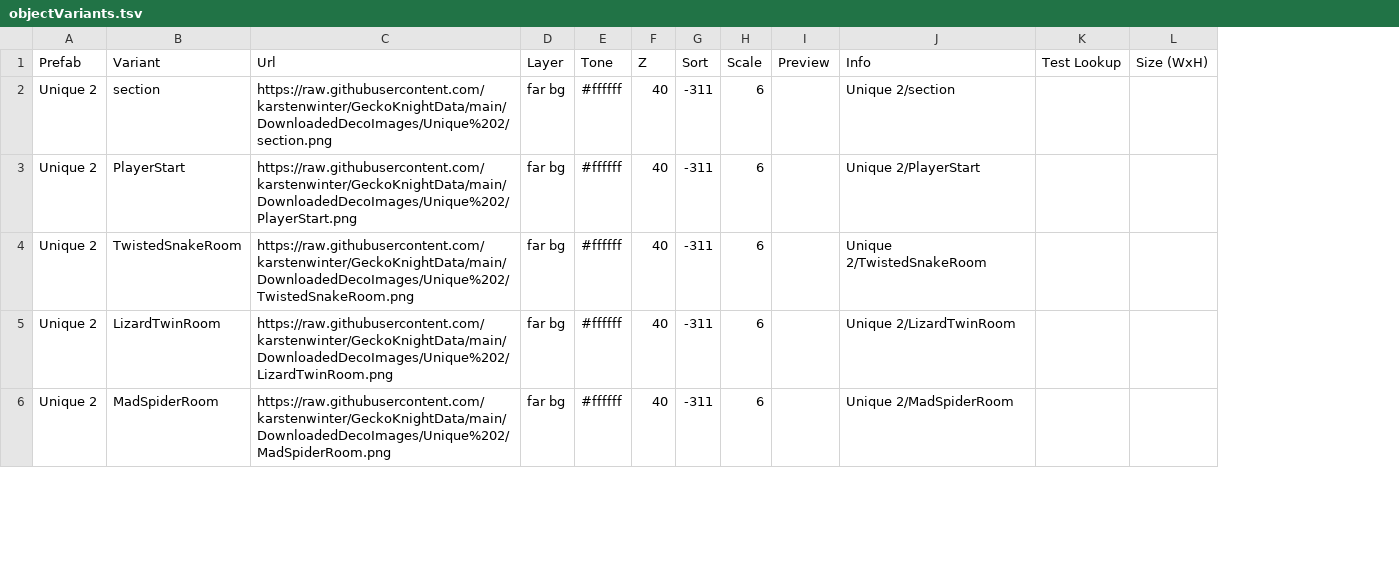
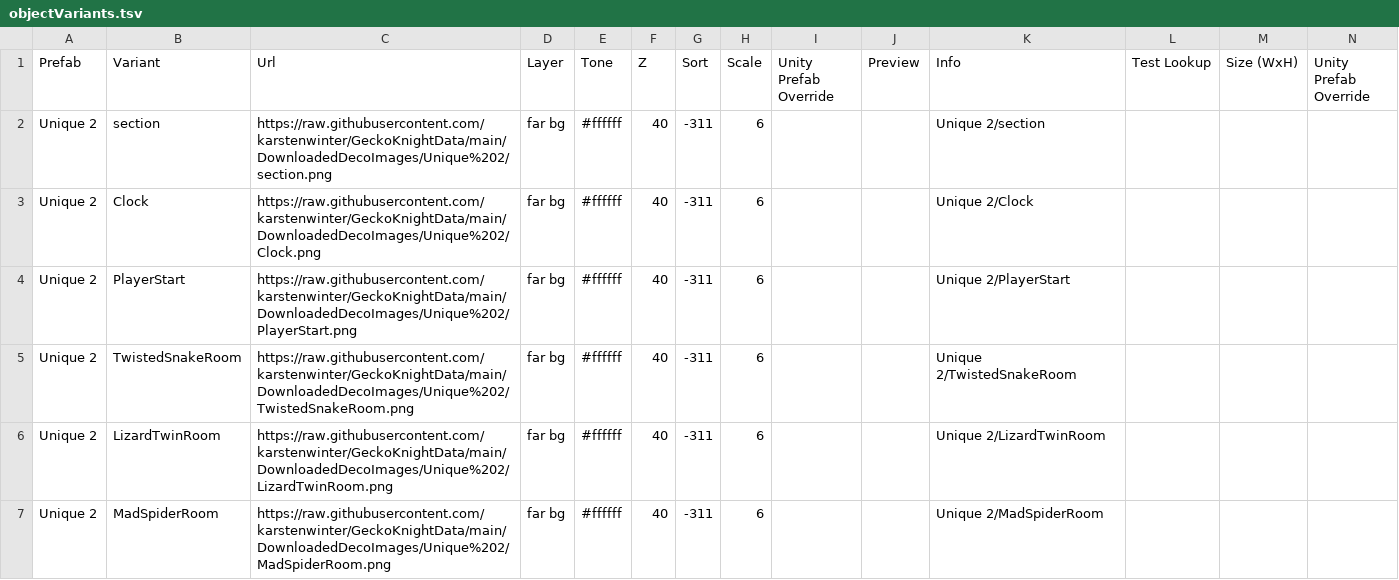
Before and after one commit to karstenwinter/GeckoKnightData, a TSV file: DownloadedData/objectVariants.tsv, drawn as a sheet; only a part is shown; addresses are those after the commit; the diff covers the shown part only; the diff names each change by its address in the sheet, - before the commit and + after, or states it on an @@ line.

```diff
--- a/DownloadedData/objectVariants.tsv
+++ b/DownloadedData/objectVariants.tsv
+column I (Unity Prefab Override), empty
+column N (Unity Prefab Override), empty
+row 3: Unique 2 | Clock | https://raw.githubusercontent.com/karstenwinter/GeckoKnightData/main/DownloadedDecoImages/Unique%202/Clock.png | far bg | #ffffff | 40 | -311 | 6 |  |  | Unique 2/Clock
```
Also changed, not shown: 8 added rows, 1 removed row and 4 edited cells elsewhere in this file, DownloadedData/animated.tsv, DownloadedData/data.tsv, 4 other files.
